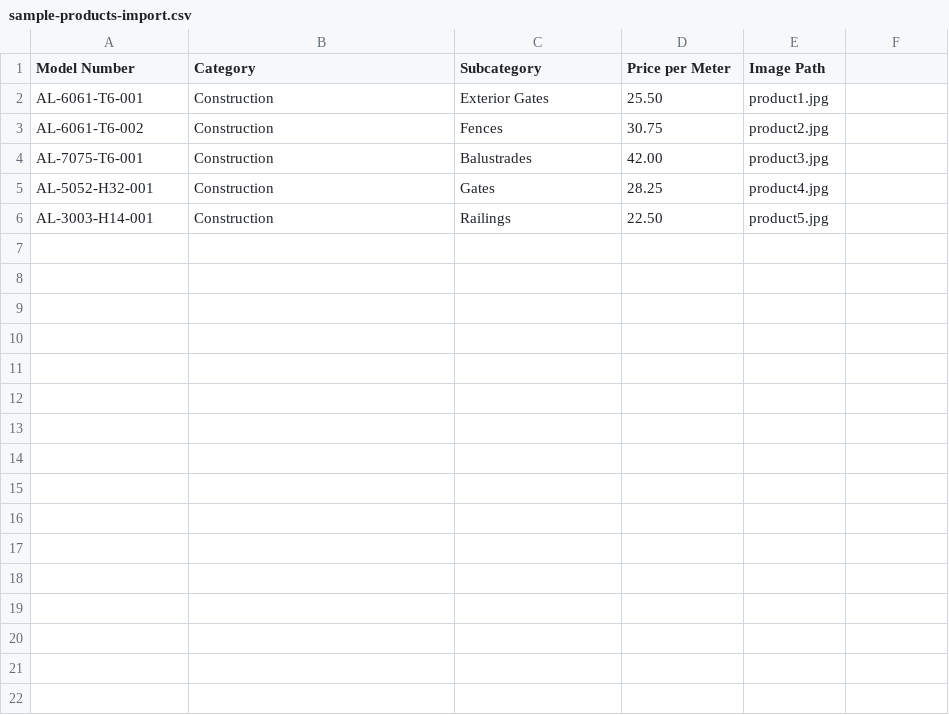
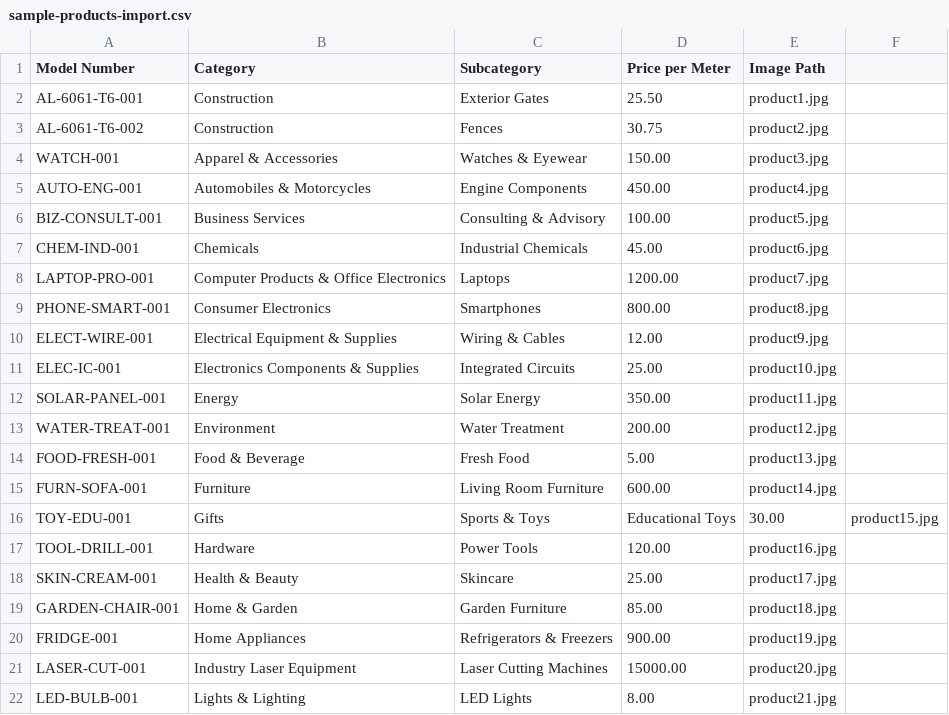
Before and after one commit to IONE-Kunming/aluminum-website, a CSV file: public/sample-products-import.csv, drawn as a sheet; only a part is shown; the diff covers the shown part only.

```diff
--- a/public/sample-products-import.csv
+++ b/public/sample-products-import.csv
@@ -3,4 +3,20 @@ AL-6061-T6-001,Construction,Exterior Gates,25.50,product1.jpg
 AL-6061-T6-002,Construction,Fences,30.75,product2.jpg
-AL-7075-T6-001,Construction,Balustrades,42.00,product3.jpg
-AL-5052-H32-001,Construction,Gates,28.25,product4.jpg
-AL-3003-H14-001,Construction,Railings,22.50,product5.jpg
+WATCH-001,Apparel & Accessories,Watches & Eyewear,150.00,product3.jpg
+AUTO-ENG-001,Automobiles & Motorcycles,Engine Components,450.00,product4.jpg
+BIZ-CONSULT-001,Business Services,Consulting & Advisory,100.00,product5.jpg
+CHEM-IND-001,Chemicals,Industrial Chemicals,45.00,product6.jpg
+LAPTOP-PRO-001,Computer Products & Office Electronics,Laptops,1200.00,product7.jpg
+PHONE-SMART-001,Consumer Electronics,Smartphones,800.00,product8.jpg
+ELECT-WIRE-001,Electrical Equipment & Supplies,Wiring & Cables,12.00,product9.jpg
+ELEC-IC-001,Electronics Components & Supplies,Integrated Circuits,25.00,product10.jpg
+SOLAR-PANEL-001,Energy,Solar Energy,350.00,product11.jpg
+WATER-TREAT-001,Environment,Water Treatment,200.00,product12.jpg
+FOOD-FRESH-001,Food & Beverage,Fresh Food,5.00,product13.jpg
+FURN-SOFA-001,Furniture,Living Room Furniture,600.00,product14.jpg
+TOY-EDU-001,Gifts, Sports & Toys,Educational Toys,30.00,product15.jpg
+TOOL-DRILL-001,Hardware,Power Tools,120.00,product16.jpg
+SKIN-CREAM-001,Health & Beauty,Skincare,25.00,product17.jpg
+GARDEN-CHAIR-001,Home & Garden,Garden Furniture,85.00,product18.jpg
+FRIDGE-001,Home Appliances,Refrigerators & Freezers,900.00,product19.jpg
+LASER-CUT-001,Industry Laser Equipment,Laser Cutting Machines,15000.00,product20.jpg
+LED-BULB-001,Lights & Lighting,LED Lights,8.00,product21.jpg
```
Also changed, not shown: 9 added rows elsewhere in this file, 4 other files.
